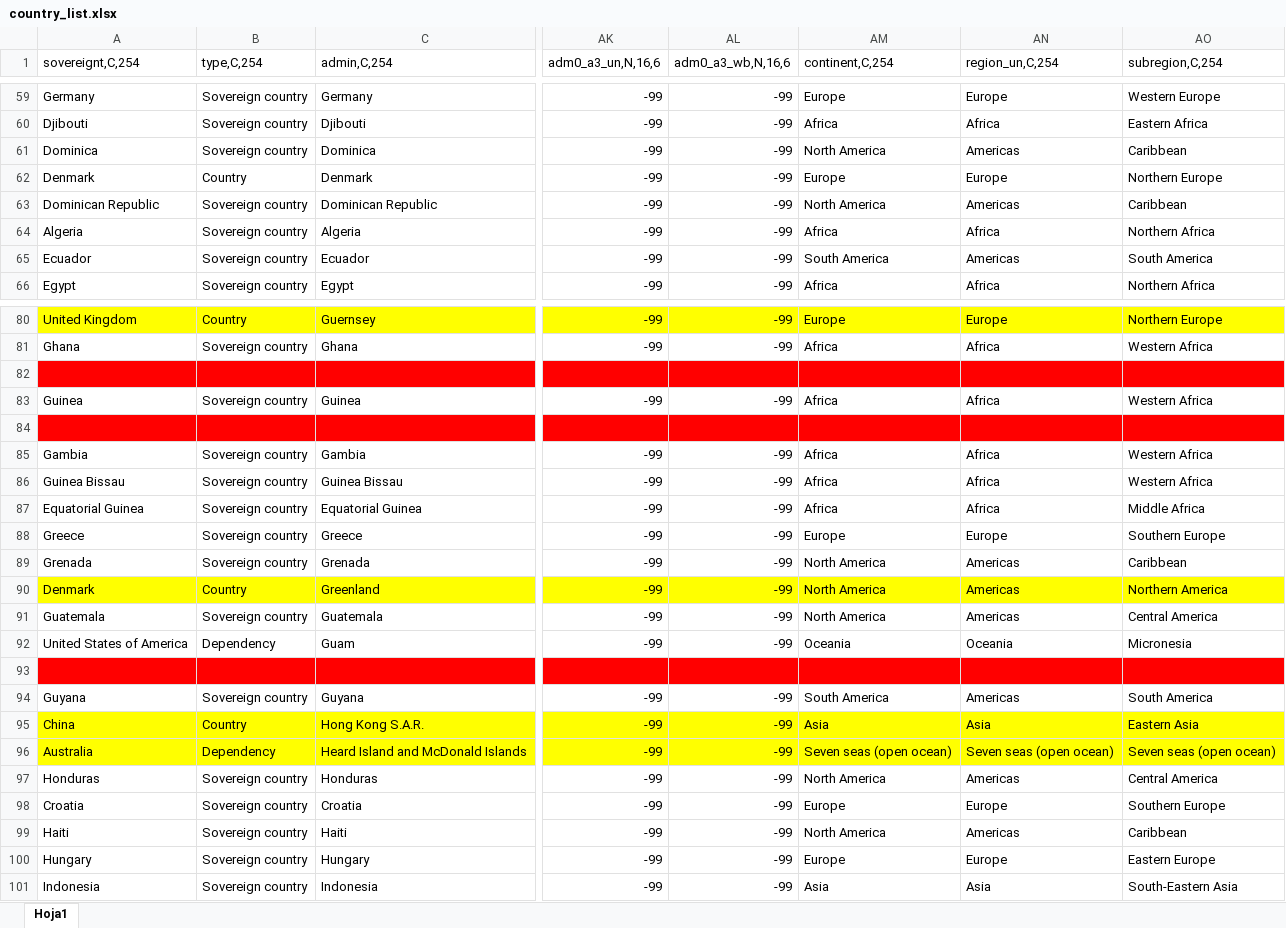
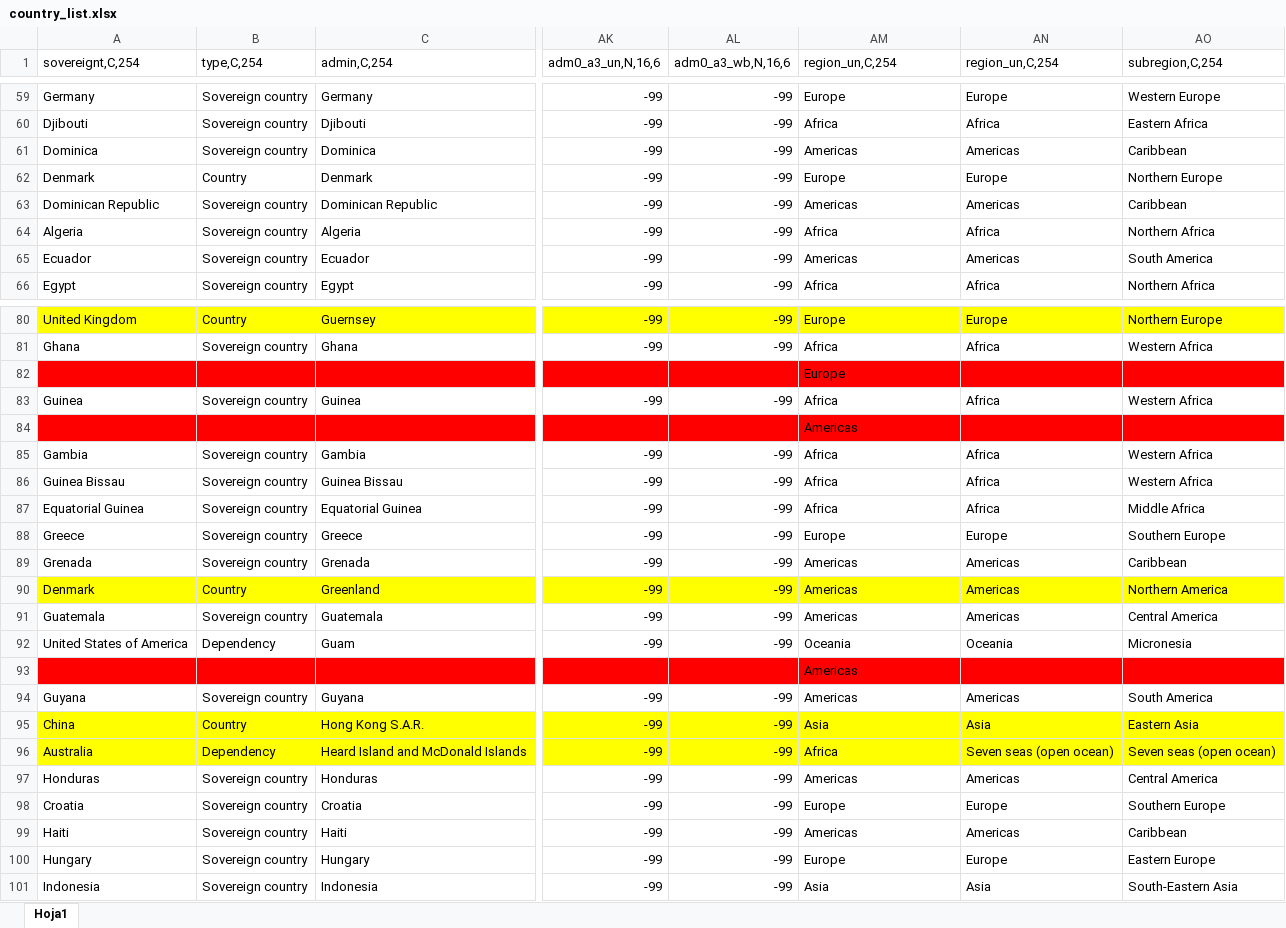
Before and after one commit to landportal/landbook-receiver, an Excel workbook: countries/country_list.xlsx, sheet Hoja1, drawn as a sheet; only a part is shown, gaps mark what is left out; values as stored, in another font and other column widths than the file's, no borders; charts and pictures not drawn; the diff covers the shown part only; the diff names each change by its address in the sheet, - before the commit and + after, or states it on an @@ line.

Commit message:
Parse Region and Country un_code. Closes #21

```diff
--- a/countries/country_list.xlsx (sheet Hoja1)
+++ b/countries/country_list.xlsx (sheet Hoja1)
-AM1: continent,C,254
+AM1: region_un,C,254
-AM61 (region_un,C,254): North America
+AM61 (region_un,C,254): Americas
-AM63 (region_un,C,254): North America
+AM63 (region_un,C,254): Americas
-AM65 (region_un,C,254): South America
+AM65 (region_un,C,254): Americas
-AM82 (region_un,C,254): (empty)
+AM82 (region_un,C,254): Europe
-AM84 (region_un,C,254): (empty)
+AM84 (region_un,C,254): Americas
-AM89:AM91 (region_un,C,254): North America
+AM89:AM91 (region_un,C,254): Americas
-AM93 (region_un,C,254): (empty)
+AM93 (region_un,C,254): Americas
-AM94 (region_un,C,254): South America
+AM94 (region_un,C,254): Americas
-AM96 (region_un,C,254): Seven seas (open ocean)
+AM96 (region_un,C,254): Africa
-AM97 (region_un,C,254): North America
+AM97 (region_un,C,254): Americas
-AM99 (region_un,C,254): North America
+AM99 (region_un,C,254): Americas
```
Also changed, not shown: 53 edited cells and cell formats elsewhere in this sheet, charts or pictures, 5 other files.
